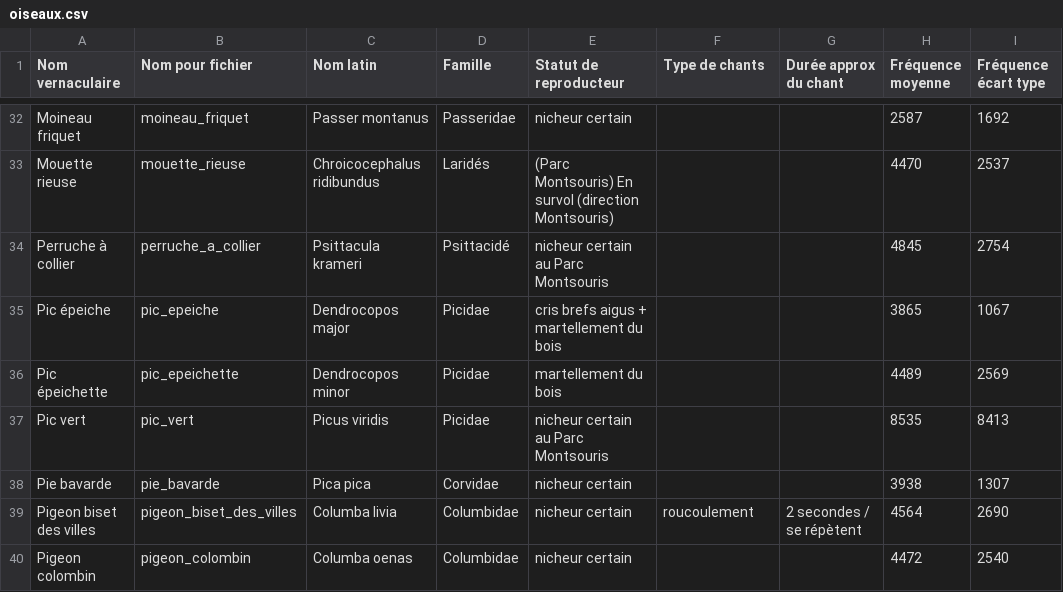
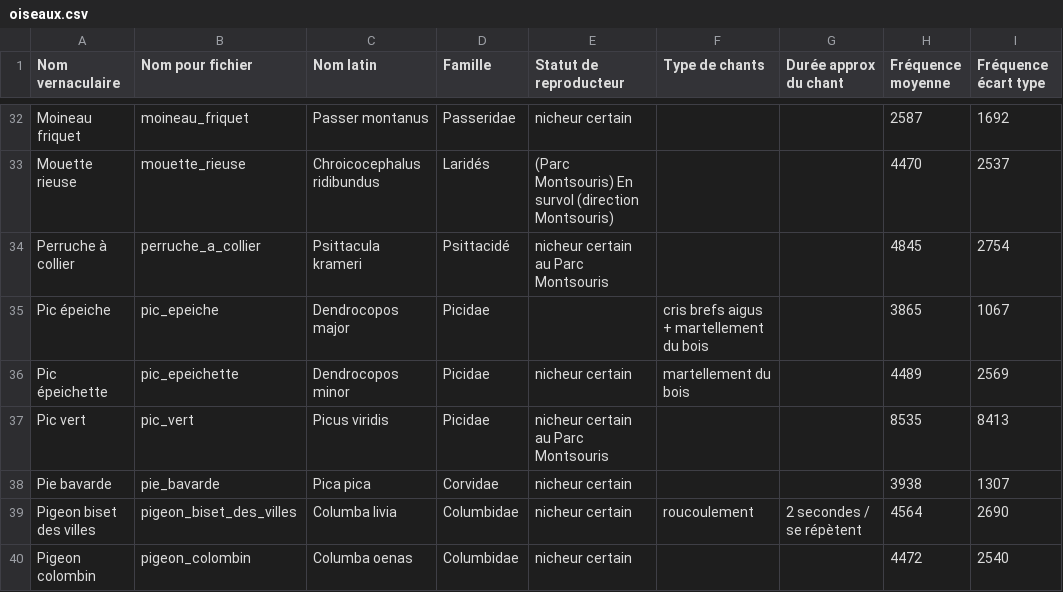
Before and after one commit to microfaune/microfaune, a CSV file: oiseaux.csv, drawn as a sheet; only a part is shown, gaps mark what is left out; the diff names each change by its address in the sheet, - before the commit and + after, or states it on an @@ line.

Commit message:
Working on spectograms  - studying the range of frequency for each bird specie  - looking for the best FFT parameters  - looking for the best spectograms scale
 In short,
 - nothing above 15kHz
 - FFT window 20ms
 - overlap de 50%
 - on 10s audio, (20,5) plot window
 - linear scale very similar to MEL visually and better than log scale except for low frequencies (wood hammering of 'pic épeiche', 'pic épeichette' and 'pic vert' and 'roucoulement' of 'pigeons' and 'tourterelles')

 Completion of Patrick's oiseaux.csv file with file_names per specie and frequency informations

```diff
--- a/oiseaux.csv
+++ b/oiseaux.csv
-E35 (Statut de reproducteur): cris brefs aigus + martellement du bois
+E35 (Statut de reproducteur): (empty)
-F35 (Type de chants): (empty)
+F35 (Type de chants): cris brefs aigus + martellement du bois
-E36 (Statut de reproducteur): martellement du bois
+E36 (Statut de reproducteur): nicheur certain
-F36 (Type de chants): (empty)
+F36 (Type de chants): martellement du bois
```
